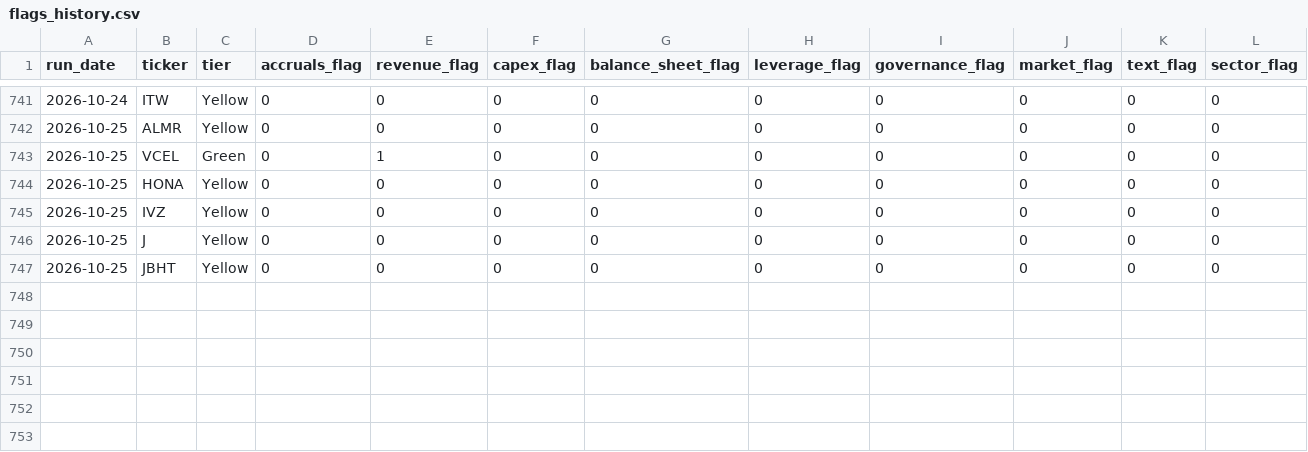
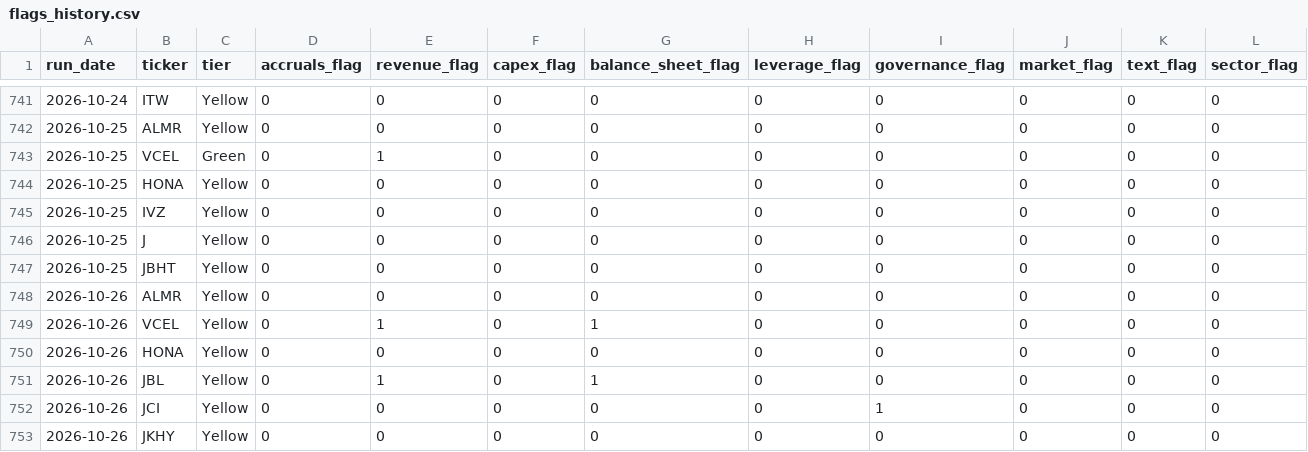
Before and after one commit to jroypeterson/forensic-triage, a CSV file: data/flags_history.csv, drawn as a sheet; only a part is shown, gaps mark what is left out; rows hold the shown columns only; the diff names each change by its address in the sheet, - before the commit and + after, or states it on an @@ line.

```diff
--- a/data/flags_history.csv
+++ b/data/flags_history.csv
+row 748: 2026-10-26 | ALMR | Yellow | 0 | 0 | 0 | 0 | 0 | 0 | 0 | 0 | 0
+row 749: 2026-10-26 | VCEL | Yellow | 0 | 1 | 0 | 1 | 0 | 0 | 0 | 0 | 0
+row 750: 2026-10-26 | HONA | Yellow | 0 | 0 | 0 | 0 | 0 | 0 | 0 | 0 | 0
+row 751: 2026-10-26 | JBL | Yellow | 0 | 1 | 0 | 1 | 0 | 0 | 0 | 0 | 0
+row 752: 2026-10-26 | JCI | Yellow | 0 | 0 | 0 | 0 | 0 | 1 | 0 | 0 | 0
+row 753: 2026-10-26 | JKHY | Yellow | 0 | 0 | 0 | 0 | 0 | 0 | 0 | 0 | 0
```
Also changed, not shown: 3 other files.
